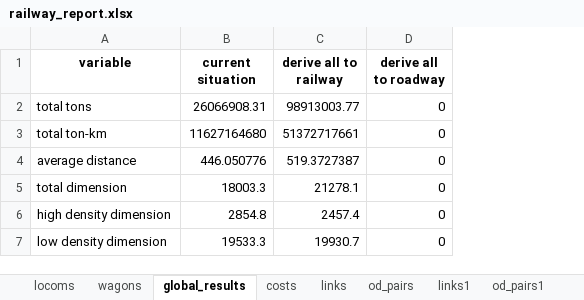
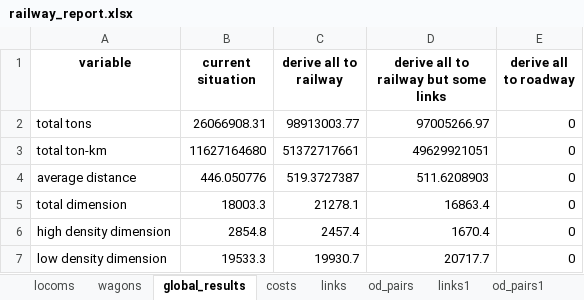
Before and after one commit to abenassi/freight-transport-network, an Excel workbook: reports/railway_report.xlsx, sheet global_results, drawn as a sheet; values as stored, in another font and other column widths than the file's, no borders; the diff names each change by its address in the sheet, - before the commit and + after, or states it on an @@ line.

Commit message:
Update cost methods to deal effectively with links derivation and reversion.

```diff
--- a/reports/railway_report.xlsx (sheet global_results)
+++ b/reports/railway_report.xlsx (sheet global_results)
+column D, rows 1-7: derive all to railway but some links | 97005266.97 | 49629921051 | 511.6208903 | 16863.4 | 1670.4 | 20717.7
```
Also changed, not shown: sheet od_pairs2, sheet links2, sheet costs, sheet wagons, sheet locoms, other sheet tabs, 5 other files.
